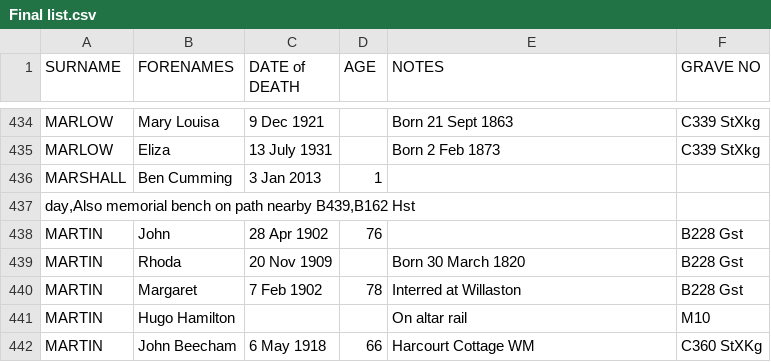
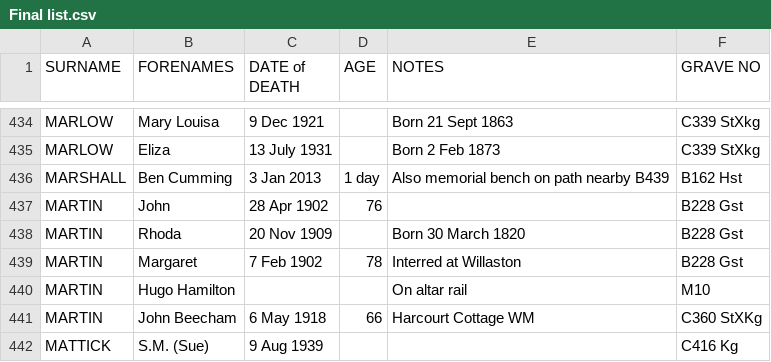
Before and after one commit to theoosborn/west-malvern-churchyard, a CSV file: Final list.csv, drawn as a sheet; only a part is shown, gaps mark what is left out; the shorter side is filled out with more unchanged rows.

Commit message:
Removes unnecessary line break

```diff
--- a/Final list.csv
+++ b/Final list.csv
@@ -435,4 +435,3 @@ MARLOW,Mary Louisa,9 Dec 1921,,Born 21 Sept 1863,C339 StXkg
 MARLOW,Eliza,13 July 1931,,Born 2 Feb 1873,C339 StXkg
-MARSHALL,Ben Cumming,3 Jan 2013,1
-"day,Also memorial bench on path nearby B439,B162 Hst"
+MARSHALL,Ben Cumming,3 Jan 2013,1 day,Also memorial bench on path nearby B439,B162 Hst
 MARTIN,John,28 Apr 1902,76,,B228 Gst
```
